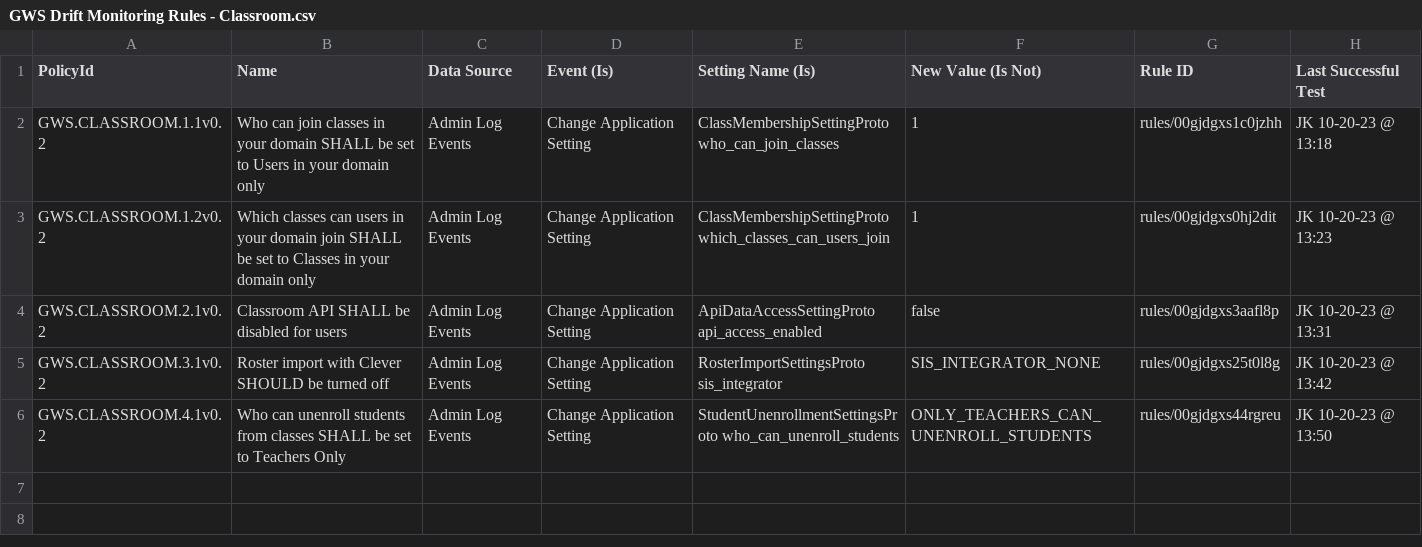
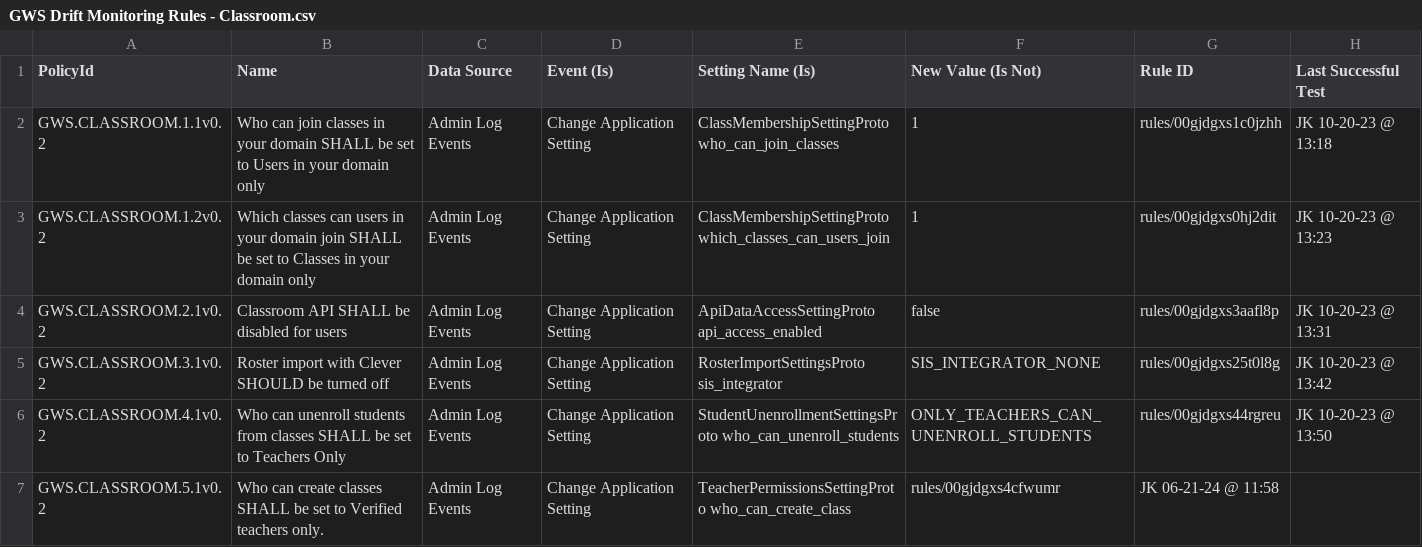
Before and after one commit to cisagov/ScubaGoggles, a CSV file: drift-rules/GWS Drift Monitoring Rules - Classroom.csv, drawn as a sheet; the diff names each change by its address in the sheet, - before the commit and + after, or states it on an @@ line.

Commit message:
Added drift rules

```diff
--- a/drift-rules/GWS Drift Monitoring Rules - Classroom.csv
+++ b/drift-rules/GWS Drift Monitoring Rules - Classroom.csv
+row 7: GWS.CLASSROOM.5.1v0.2 | Who can create classes SHALL be set to Verified teachers only. | Admin Log Events | Change Application Setting | TeacherPermissionsSettingProto who_can_create_class | rules/00gjdgxs4cfwumr | JK 06-21-24 @ 11:58
```
